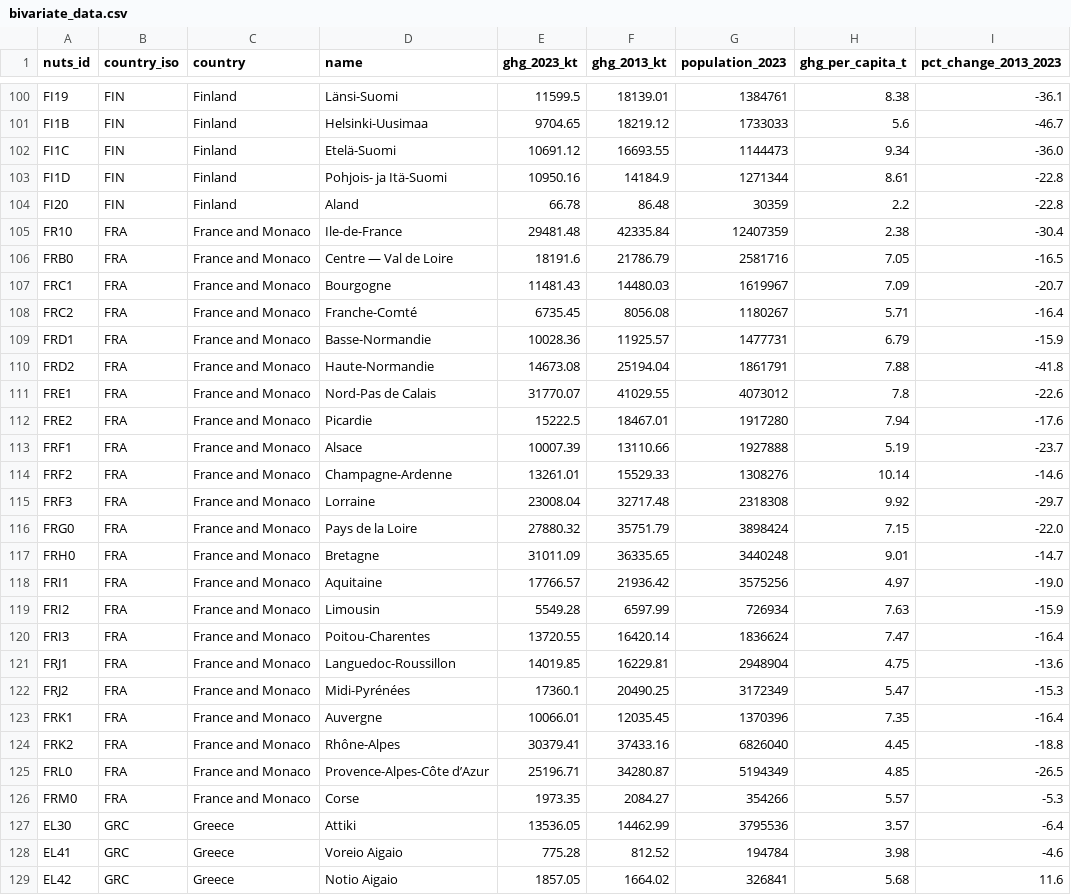
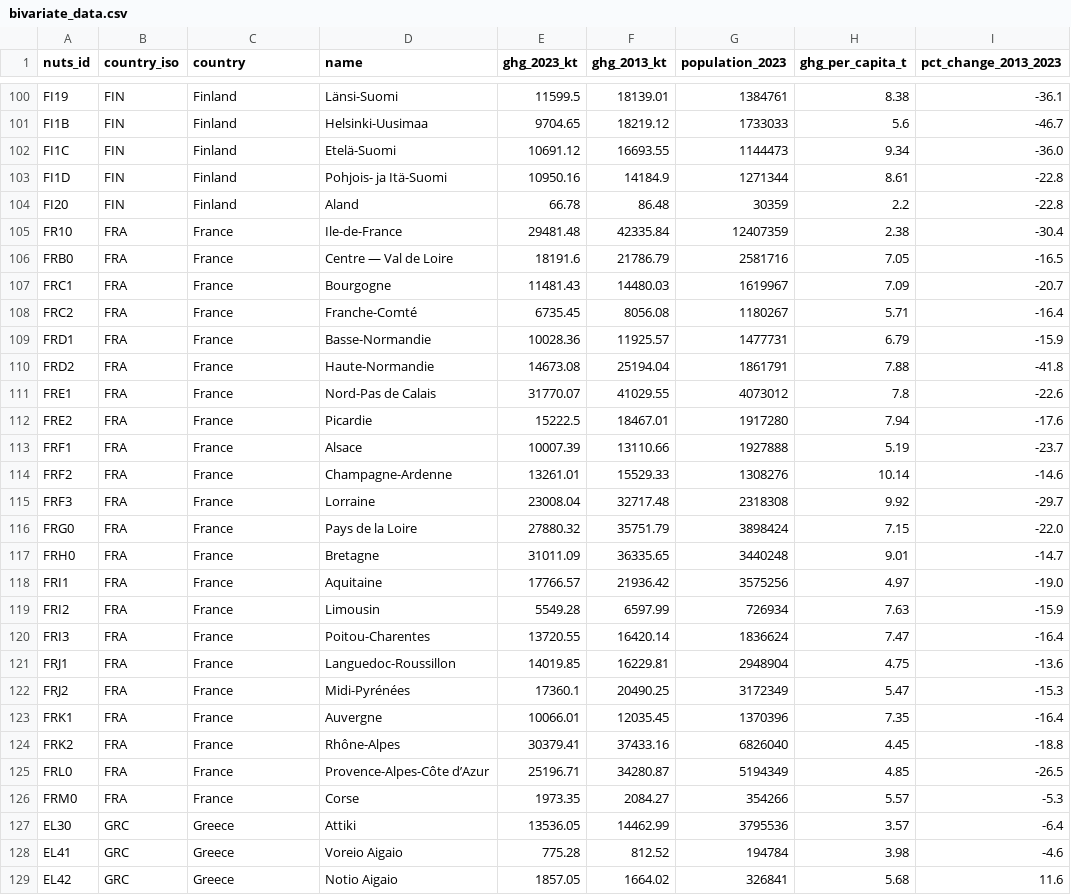
Before and after one commit to Yusnelkis/Portafolio, a CSV file: bivariate-climate-map/data/bivariate_data.csv, drawn as a sheet; only a part is shown, gaps mark what is left out; the diff covers the shown part only.

```diff
--- a/bivariate-climate-map/data/bivariate_data.csv
+++ b/bivariate-climate-map/data/bivariate_data.csv
@@ -104,24 +104,24 @@ FI1D,FIN,Finland,Pohjois- ja Itä-Suomi,10950.16,14184.9,1271344,8.61,-22.8
 FI20,FIN,Finland,Aland,66.78,86.48,30359,2.2,-22.8
-FR10,FRA,France and Monaco,Ile-de-France,29481.48,42335.84,12407359,2.38,-30.4
-FRB0,FRA,France and Monaco,Centre — Val de Loire,18191.6,21786.79,2581716,7.05,-16.5
-FRC1,FRA,France and Monaco,Bourgogne,11481.43,14480.03,1619967,7.09,-20.7
-FRC2,FRA,France and Monaco,Franche-Comté,6735.45,8056.08,1180267,5.71,-16.4
-FRD1,FRA,France and Monaco,Basse-Normandie,10028.36,11925.57,1477731,6.79,-15.9
-FRD2,FRA,France and Monaco,Haute-Normandie,14673.08,25194.04,1861791,7.88,-41.8
-FRE1,FRA,France and Monaco,Nord-Pas de Calais,31770.07,41029.55,4073012,7.8,-22.6
-FRE2,FRA,France and Monaco,Picardie,15222.5,18467.01,1917280,7.94,-17.6
-FRF1,FRA,France and Monaco,Alsace,10007.39,13110.66,1927888,5.19,-23.7
-FRF2,FRA,France and Monaco,Champagne-Ardenne,13261.01,15529.33,1308276,10.14,-14.6
-FRF3,FRA,France and Monaco,Lorraine,23008.04,32717.48,2318308,9.92,-29.7
-FRG0,FRA,France and Monaco,Pays de la Loire,27880.32,35751.79,3898424,7.15,-22.0
-FRH0,FRA,France and Monaco,Bretagne,31011.09,36335.65,3440248,9.01,-14.7
-FRI1,FRA,France and Monaco,Aquitaine,17766.57,21936.42,3575256,4.97,-19.0
-FRI2,FRA,France and Monaco,Limousin,5549.28,6597.99,726934,7.63,-15.9
-FRI3,FRA,France and Monaco,Poitou-Charentes,13720.55,16420.14,1836624,7.47,-16.4
-FRJ1,FRA,France and Monaco,Languedoc-Roussillon,14019.85,16229.81,2948904,4.75,-13.6
-FRJ2,FRA,France and Monaco,Midi-Pyrénées,17360.1,20490.25,3172349,5.47,-15.3
-FRK1,FRA,France and Monaco,Auvergne,10066.01,12035.45,1370396,7.35,-16.4
-FRK2,FRA,France and Monaco,Rhône-Alpes,30379.41,37433.16,6826040,4.45,-18.8
-FRL0,FRA,France and Monaco,Provence-Alpes-Côte d’Azur,25196.71,34280.87,5194349,4.85,-26.5
-FRM0,FRA,France and Monaco,Corse,1973.35,2084.27,354266,5.57,-5.3
+FR10,FRA,France,Ile-de-France,29481.48,42335.84,12407359,2.38,-30.4
+FRB0,FRA,France,Centre — Val de Loire,18191.6,21786.79,2581716,7.05,-16.5
+FRC1,FRA,France,Bourgogne,11481.43,14480.03,1619967,7.09,-20.7
+FRC2,FRA,France,Franche-Comté,6735.45,8056.08,1180267,5.71,-16.4
+FRD1,FRA,France,Basse-Normandie,10028.36,11925.57,1477731,6.79,-15.9
+FRD2,FRA,France,Haute-Normandie,14673.08,25194.04,1861791,7.88,-41.8
+FRE1,FRA,France,Nord-Pas de Calais,31770.07,41029.55,4073012,7.8,-22.6
+FRE2,FRA,France,Picardie,15222.5,18467.01,1917280,7.94,-17.6
+FRF1,FRA,France,Alsace,10007.39,13110.66,1927888,5.19,-23.7
+FRF2,FRA,France,Champagne-Ardenne,13261.01,15529.33,1308276,10.14,-14.6
+FRF3,FRA,France,Lorraine,23008.04,32717.48,2318308,9.92,-29.7
+FRG0,FRA,France,Pays de la Loire,27880.32,35751.79,3898424,7.15,-22.0
+FRH0,FRA,France,Bretagne,31011.09,36335.65,3440248,9.01,-14.7
+FRI1,FRA,France,Aquitaine,17766.57,21936.42,3575256,4.97,-19.0
+FRI2,FRA,France,Limousin,5549.28,6597.99,726934,7.63,-15.9
+FRI3,FRA,France,Poitou-Charentes,13720.55,16420.14,1836624,7.47,-16.4
+FRJ1,FRA,France,Languedoc-Roussillon,14019.85,16229.81,2948904,4.75,-13.6
+FRJ2,FRA,France,Midi-Pyrénées,17360.1,20490.25,3172349,5.47,-15.3
+FRK1,FRA,France,Auvergne,10066.01,12035.45,1370396,7.35,-16.4
+FRK2,FRA,France,Rhône-Alpes,30379.41,37433.16,6826040,4.45,-18.8
+FRL0,FRA,France,Provence-Alpes-Côte d’Azur,25196.71,34280.87,5194349,4.85,-26.5
+FRM0,FRA,France,Corse,1973.35,2084.27,354266,5.57,-5.3
 EL30,GRC,Greece,Attiki,13536.05,14462.99,3795536,3.57,-6.4
```
Also changed, not shown: 40 edited cells elsewhere in this file, 2 other files.
